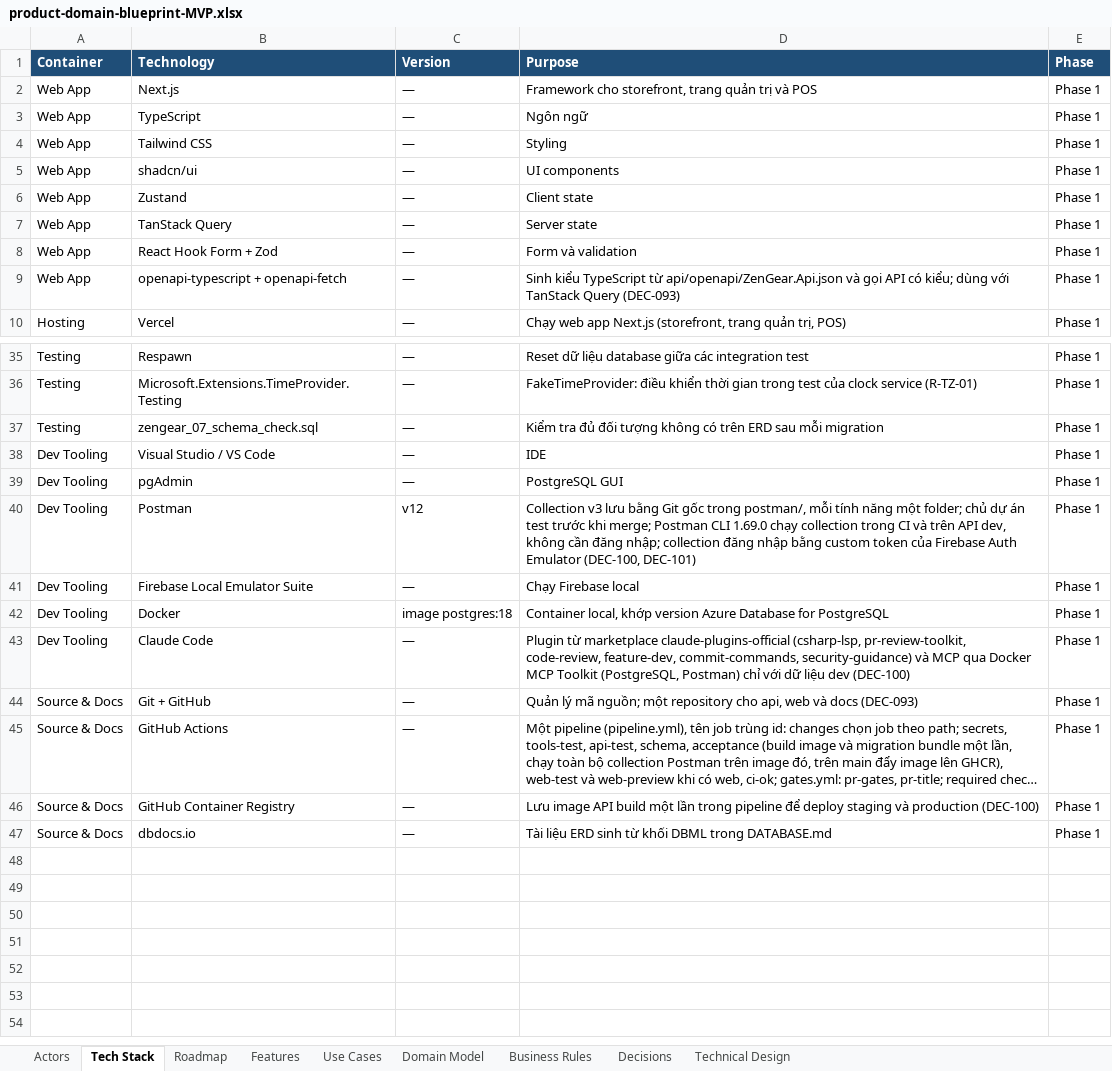
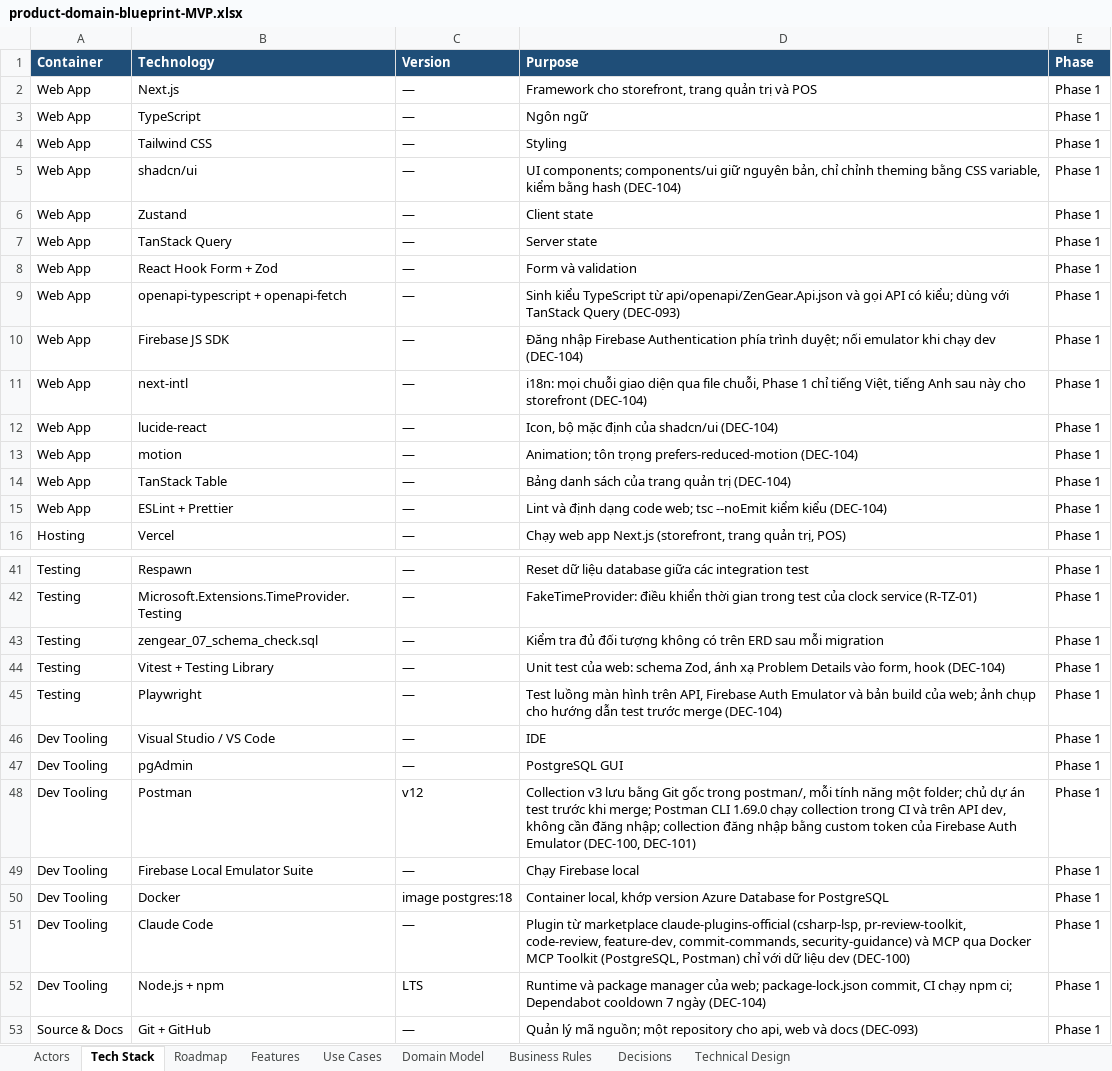
Before and after one commit to taitt0600/zengear, an Excel workbook: docs/product-domain-blueprint-MVP.xlsx, sheet Tech Stack, drawn as a sheet; only a part is shown, gaps mark what is left out; the shorter side is filled out with more unchanged rows; long unchanged cells end in …; values as stored, in another font and other column widths than the file's, no borders; the diff names each change by its address in the sheet, - before the commit and + after, or states it on an @@ line.

Commit message:
docs: record DEC-104 for the web foundation
The web had only its main stack in the Tech Stack sheet: no tests,
lint, Firebase JS SDK, icons, animation or i18n, and shadcn add
installs npm packages that no gate checks, since pr_gates reads only
the NuGet packages and web/ is not an owner path.

DEC-104 lists the approved npm packages (the stack, firebase,
next-intl, lucide-react, motion, TanStack Table, the packages shadcn
add installs, the test and lint tools) and how pr_gates checks them,
makes the build files of the web owner paths, keeps the shadcn
components as generated with only theming changed (checked by a hash
manifest), sets up next-intl with Vietnamese first, Vitest and
Playwright, the web-test job, CORS exposing ETag and Location, the
ETag header in OpenAPI and a browser-only Firebase session. Axios,
Motion Primitives and installing skills with npx skills add are
rejected. The Tech Stack sheet gains the new rows.

Refs: DEC-104, DEC-093, DEC-100

```diff
--- a/docs/product-domain-blueprint-MVP.xlsx (sheet Tech Stack)
+++ b/docs/product-domain-blueprint-MVP.xlsx (sheet Tech Stack)
-D5 (Purpose): UI components
+D5 (Purpose): UI components; components/ui giữ nguyên bản, chỉ chỉnh theming bằng CSS variable, kiểm bằng hash (DEC-104)
+row 10: Web App | Firebase JS SDK | — | Đăng nhập Firebase Authentication phía trình duyệt; nối emulator khi chạy dev (DEC-104) | Phase 1
+row 11: Web App | next-intl | — | i18n: mọi chuỗi giao diện qua file chuỗi, Phase 1 chỉ tiếng Việt, tiếng Anh sau này cho storefront (DEC-104) | Phase 1
+row 12: Web App | lucide-react | — | Icon, bộ mặc định của shadcn/ui (DEC-104) | Phase 1
+row 13: Web App | motion | — | Animation; tôn trọng prefers-reduced-motion (DEC-104) | Phase 1
+row 14: Web App | TanStack Table | — | Bảng danh sách của trang quản trị (DEC-104) | Phase 1
+row 15: Web App | ESLint + Prettier | — | Lint và định dạng code web; tsc --noEmit kiểm kiểu (DEC-104) | Phase 1
+row 44: Testing | Vitest + Testing Library | — | Unit test của web: schema Zod, ánh xạ Problem Details vào form, hook (DEC-104) | Phase 1
+row 45: Testing | Playwright | — | Test luồng màn hình trên API, Firebase Auth Emulator và bản build của web; ảnh chụp cho hướng dẫn test trước merge (DEC-104) | Phase 1
+row 52: Dev Tooling | Node.js + npm | LTS | Runtime và package manager của web; package-lock.json commit, CI chạy npm ci; Dependabot cooldown 7 ngày (DEC-104) | Phase 1
```
Also changed, not shown: sheet Decisions, 3 other files.
